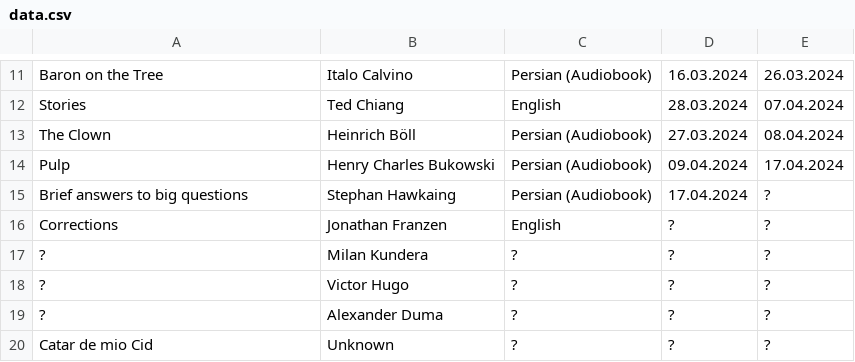
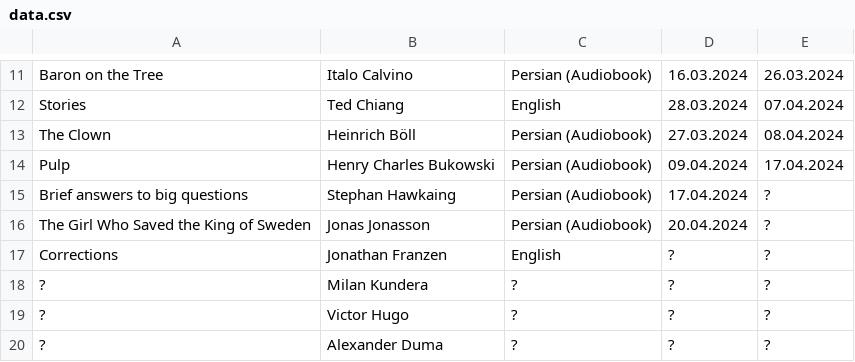
Before and after one commit to daastanha/daastanha.github.io, a CSV file: data.csv, drawn as a sheet; only a part is shown, gaps mark what is left out; the shorter side is filled out with more unchanged rows; the diff names each change by its address in the sheet, - before the commit and + after, or states it on an @@ line.

Commit message:
Update data.csv

```diff
--- a/data.csv
+++ b/data.csv
+row 16: The Girl Who Saved the King of Sweden | Jonas Jonasson | Persian (Audiobook) | 20.04.2024 | ?
```
